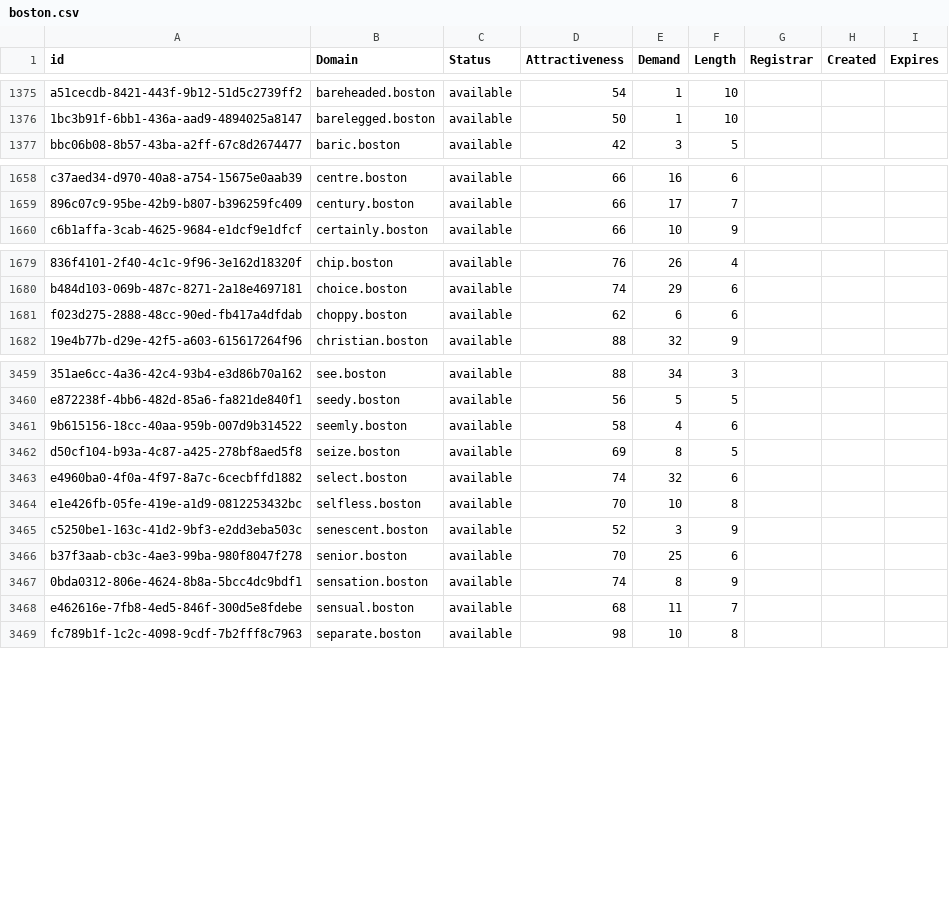
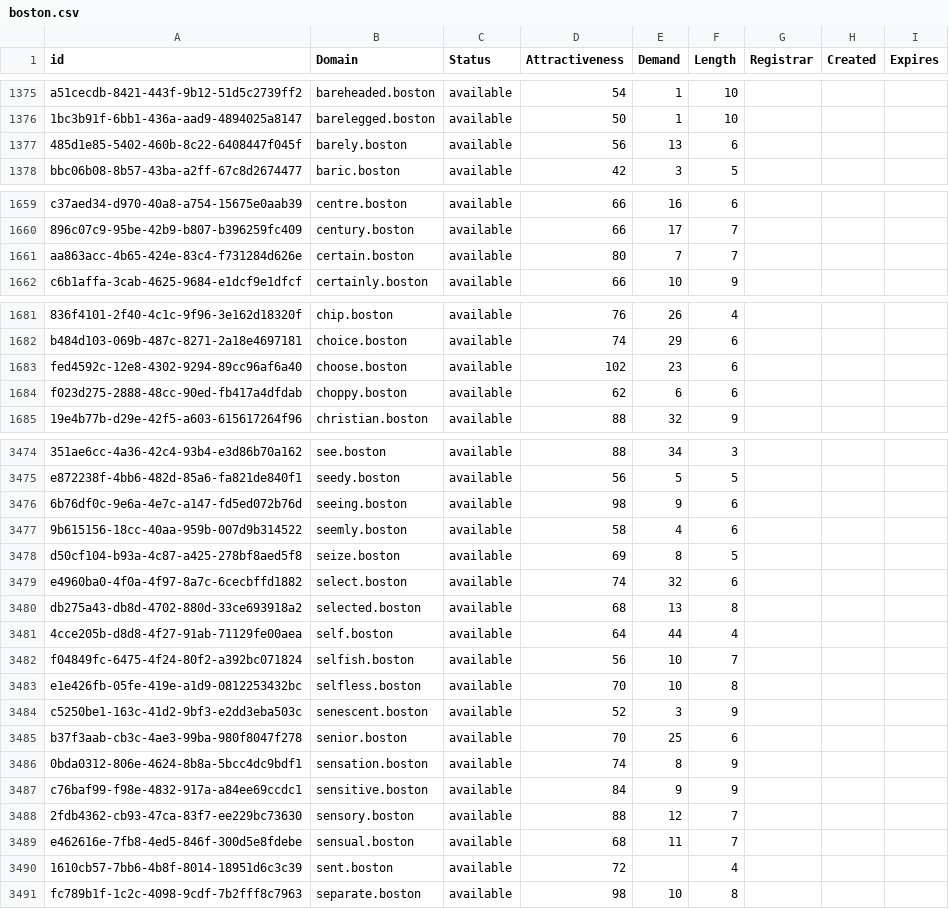
Before and after one commit to UniqueDomains/boston-oneword-domains, a CSV file: boston.csv, drawn as a sheet; only a part is shown, gaps mark what is left out; the diff covers the shown part only; the diff names each change by its address in the sheet, - before the commit and + after, or states it on an @@ line.

```diff
--- a/boston.csv
+++ b/boston.csv
+row 1377: 485d1e85-5402-460b-8c22-6408447f045f | barely.boston | available | 56 | 13 | 6
+row 1661: aa863acc-4b65-424e-83c4-f731284d626e | certain.boston | available | 80 | 7 | 7
+row 1683: fed4592c-12e8-4302-9294-89cc96af6a40 | choose.boston | available | 102 | 23 | 6
+row 3476: 6b76df0c-9e6a-4e7c-a147-fd5ed072b76d | seeing.boston | available | 98 | 9 | 6
+row 3480: db275a43-db8d-4702-880d-33ce693918a2 | selected.boston | available | 68 | 13 | 8
+row 3481: 4cce205b-d8d8-4f27-91ab-71129fe00aea | self.boston | available | 64 | 44 | 4
+row 3482: f04849fc-6475-4f24-80f2-a392bc071824 | selfish.boston | available | 56 | 10 | 7
+row 3487: c76baf99-f98e-4832-917a-a84ee69ccdc1 | sensitive.boston | available | 84 | 9 | 9
+row 3488: 2fdb4362-cb93-47ca-83f7-ee229bc73630 | sensory.boston | available | 88 | 12 | 7
+row 3490: 1610cb57-7bb6-4b8f-8014-18951d6c3c39 | sent.boston | available | 72 |  | 4
```
Also changed, not shown: 16 added rows and 1 edited cell elsewhere in this file, 2 other files.
